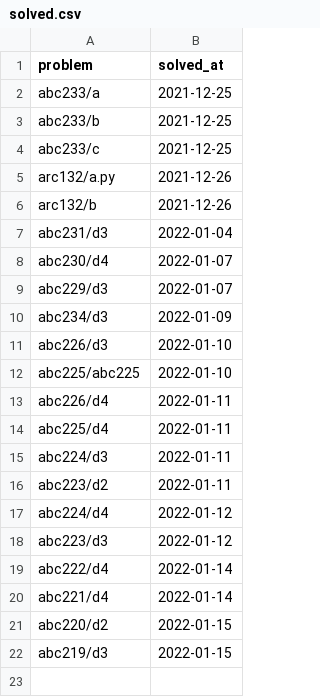
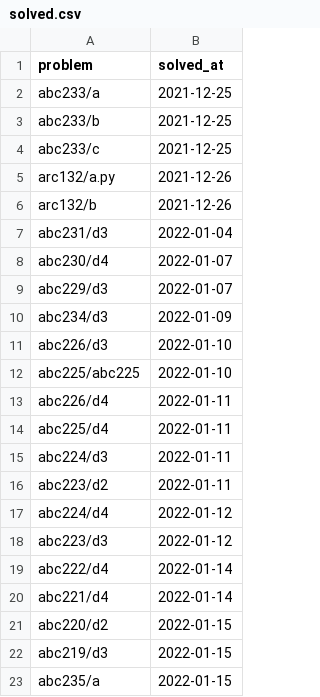
Before and after one commit to YadaYuki/atcoder-, a CSV file: csv/solved.csv, drawn as a sheet; the diff names each change by its address in the sheet, - before the commit and + after, or states it on an @@ line.

Commit message:
Solved  abc235 a

```diff
--- a/csv/solved.csv
+++ b/csv/solved.csv
+row 23: abc235/a | 2022-01-15
```
Also changed, not shown: 3 other files.
